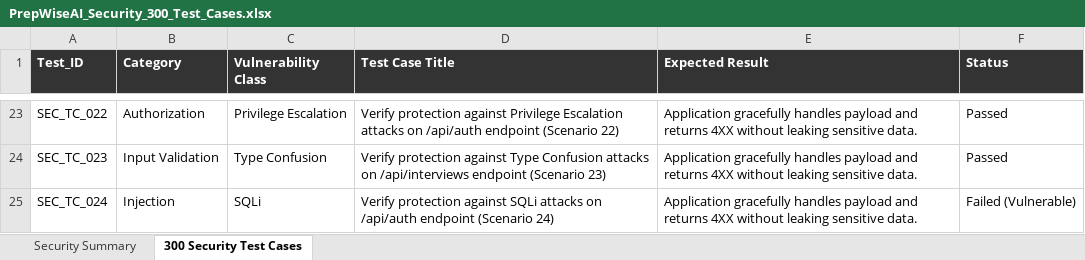
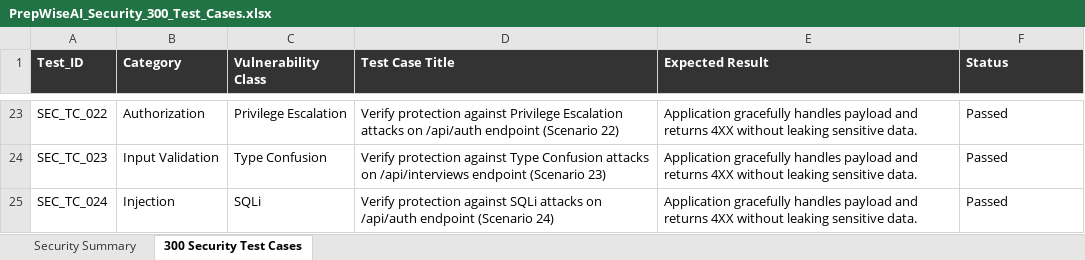
Before and after one commit to Chandrakala2005/PrepWiseAI, an Excel workbook: Vulnerability Test Results/PrepWiseAI_Security_300_Test_Cases.xlsx, sheet 300 Security Test Cases, drawn as a sheet; only a part is shown, gaps mark what is left out; values as stored, in another font and other column widths than the file's, no borders; the diff covers the shown part only; the diff names each change by its address in the sheet, - before the commit and + after, or states it on an @@ line.

Commit message:
Cleanup duplicate Excel files and update generator scripts

```diff
--- a/Vulnerability Test Results/PrepWiseAI_Security_300_Test_Cases.xlsx (sheet 300 Security Test Cases)
+++ b/Vulnerability Test Results/PrepWiseAI_Security_300_Test_Cases.xlsx (sheet 300 Security Test Cases)
-F25 (Status): Failed (Vulnerable)
+F25 (Status): Passed
```
Also changed, not shown: 24 edited cells elsewhere in this sheet, selenium-tests/PrepWiseAI_Selenium_Test_Cases.xlsx, 9 other files.
